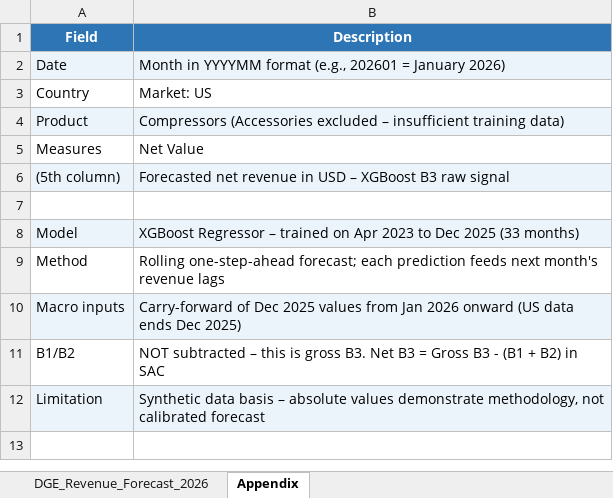
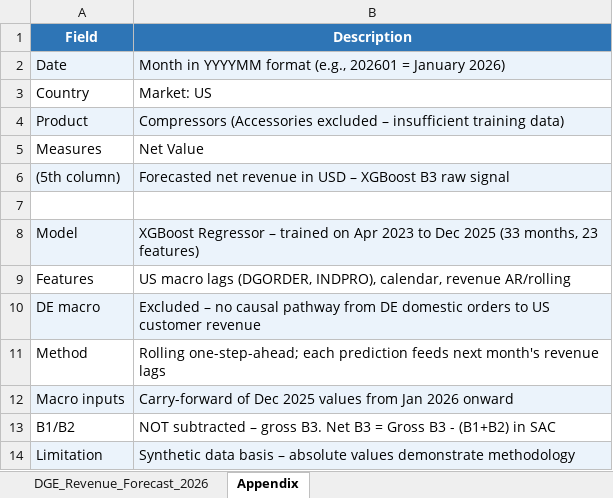
Before and after one commit to denrique99/masterarbeit-forecasting, an Excel workbook: data/processed/DGE_Revenue_Forecast_XGBoost_2026.xlsx, sheet Appendix, drawn as a sheet; values as stored, in another font and other column widths than the file's, no borders; addresses are those after the commit; the diff names each change by its address in the sheet, - before the commit and + after, or states it on an @@ line.

```diff
--- a/data/processed/DGE_Revenue_Forecast_XGBoost_2026.xlsx (sheet Appendix)
+++ b/data/processed/DGE_Revenue_Forecast_XGBoost_2026.xlsx (sheet Appendix)
-B8 (Description): …2025 (33 months)
+B8 (Description): …2025 (33 months, 23 features)
+row 9: Features | US macro lags (DGORDER, INDPRO), calendar, revenue AR/rolling
+row 10: DE macro | Excluded – no causal pathway from DE domestic orders to US customer revenue
-B11 (Description): Rolling one-step-ahead forecast; each prediction…
+B11 (Description): Rolling one-step-ahead; each prediction…
-B12 (Description): …2026 onward (US data ends Dec 2025)
+B12 (Description): …2026 onward
-B13 (Description): …subtracted – this is gross B3. Net B3 = Gross B3 - (B1 + B2) in SAC
+B13 (Description): …subtracted – gross B3. Net B3 = Gross B3 - (B1+B2) in SAC
-B14 (Description): …values demonstrate methodology, not calibrated forecast
+B14 (Description): …values demonstrate methodology
```
Also changed, not shown: sheet DGE_Revenue_Forecast_2026, data/processed/DGE_SHAP_Drivers_Forecast_2026.xlsx, 14 other files.
